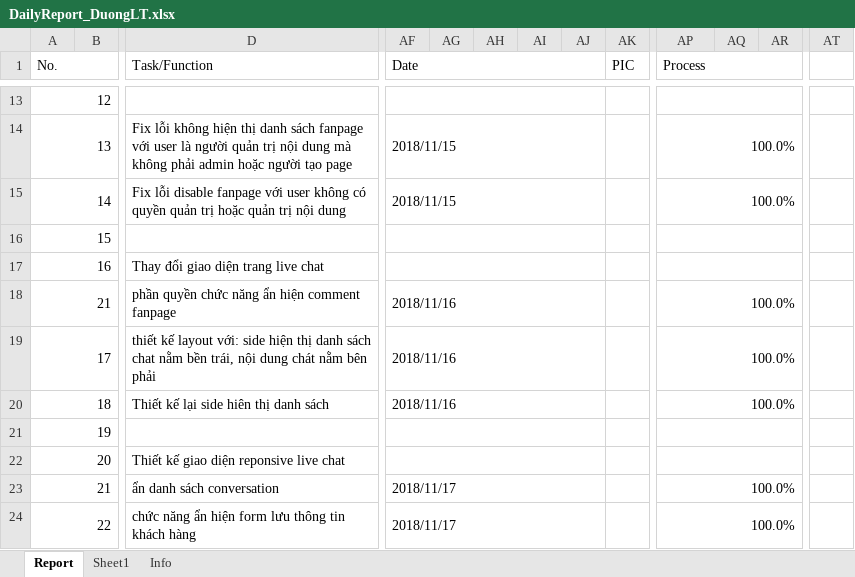
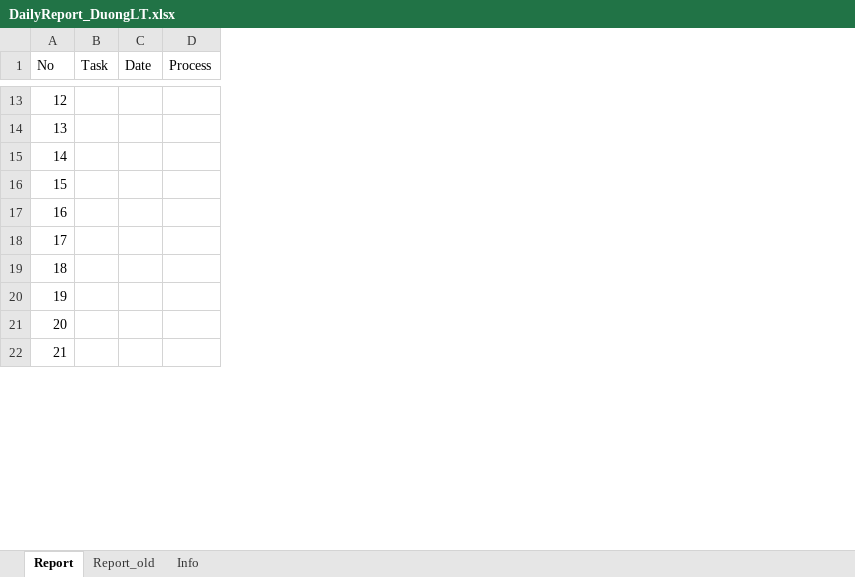
Before and after one commit to pcadev/Reports, an Excel workbook: DailyReport/DailyReport_DuongLT.xlsx, sheet Report, drawn as a sheet; only a part is shown, gaps mark what is left out; values as stored, in another font and other column widths than the file's, no cell formats; charts and pictures not drawn; removed rows and columns are numbered as before the commit, all else as after; rows hold the shown columns only; the diff covers the shown part only; the diff names each change by its address in the sheet, - before the commit and + after, or states it on an @@ line.

Commit message:
04.01.18 báo cáo

```diff
--- a/DailyReport/DailyReport_DuongLT.xlsx (sheet Report)
+++ b/DailyReport/DailyReport_DuongLT.xlsx (sheet Report)
-sheet tab: Sheet1
+sheet tab: Report_old
-column B, empty
-column D (Task/Function), row 17: Thay đổi giao diện trang live chat; row 22: Thiết kế giao diện reponsive live chat
+column B (Task), empty
-column AG, empty
-column AH, empty
-column AI, empty
-column AJ, empty
-column AK (PIC), empty
-column AQ, empty
-column AR, empty
-column AT, empty
-A1: No.
+A1: No
-A1:B1 merged
-AF1:AJ1 merged
-AP1:AR1 merged
-A13:B13 merged
-AF13:AJ13 merged
-AP13:AR13 merged
-row 14: 13 |  | Fix lỗi không hiện thị danh sách fanpage với user là người quản trị nội dung mà không phải admin hoặc người tạo page | 2018/11/15 |  |  |  |  |  | 100.0%
-row 15: 14 |  | Fix lỗi disable fanpage với user không có quyền quản trị hoặc quản trị nội dung | 2018/11/15 |  |  |  |  |  | 100.0%
+row 14: 13
+row 15: 14
-A16:B16 merged
-AF16:AJ16 merged
-AP16:AR16 merged
-A17:B17 merged
-AF17:AJ17 merged
-AP17:AR17 merged
-row 18: 21 |  | phần quyền chức năng ẩn hiện comment fanpage | 2018/11/16 |  |  |  |  |  | 100.0%
-row 19: 17 |  | thiết kế layout với: side hiện thị danh sách chat nằm bền trái, nội dung chát nằm bên phải | 2018/11/16 |  |  |  |  |  | 100.0%
-row 20: 18 |  | Thiết kế lại side hiên thị danh sách | 2018/11/16 |  |  |  |  |  | 100.0%
+row 18: 17
+row 19: 18
-A21:B21 merged
-AF21:AJ21 merged
-AP21:AR21 merged
-A22:B22 merged
-AF22:AJ22 merged
-AP22:AR22 merged
-row 23: 21 |  | ẩn danh sách conversation | 2018/11/17 |  |  |  |  |  | 100.0%
-row 24: 22 |  | chức năng ẩn hiện form lưu thông tin khách hàng | 2018/11/17 |  |  |  |  |  | 100.0%
+row 22: 21
```
Also changed, not shown: 78 added rows, 67 removed rows, 2 moved rows, 44 removed columns, 20 edited cells and merged cells elsewhere in this sheet, cell formats.
